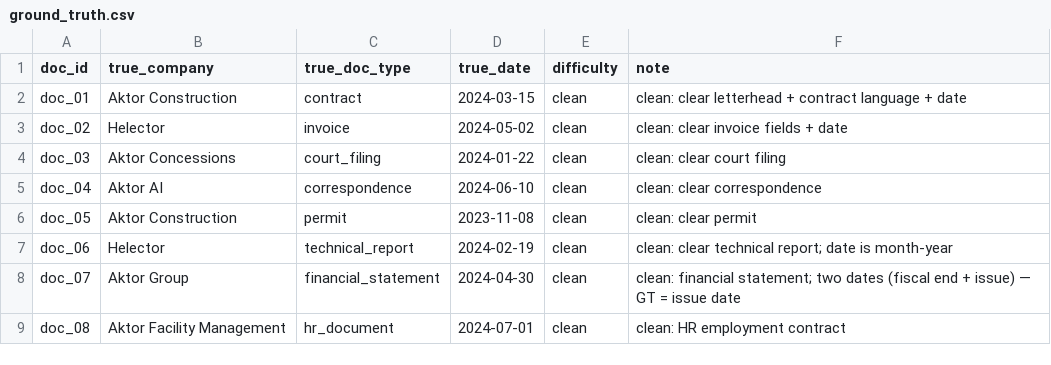
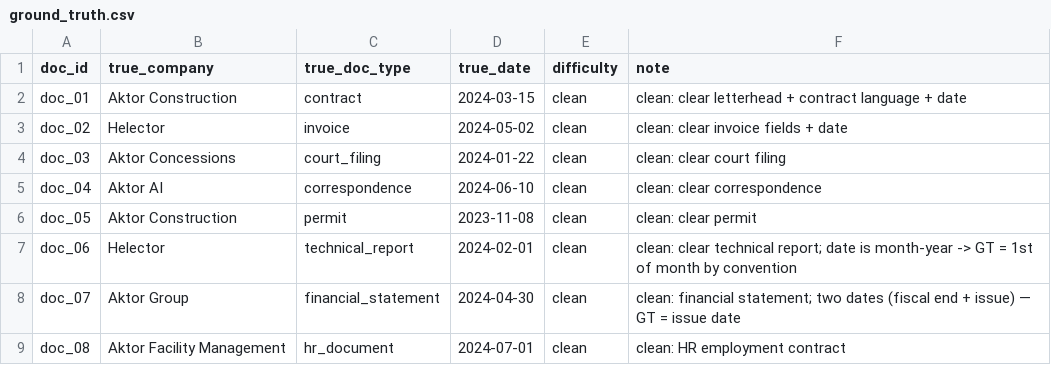
Before and after one commit to fourlhs/doc-filing-agent, a CSV file: data/ground_truth.csv, drawn as a sheet; only a part is shown.

```diff
--- a/data/ground_truth.csv
+++ b/data/ground_truth.csv
@@ -6,3 +6,3 @@ doc_04,Aktor AI,correspondence,2024-06-10,clean,clean: clear correspondence
 doc_05,Aktor Construction,permit,2023-11-08,clean,clean: clear permit
-doc_06,Helector,technical_report,2024-02-19,clean,clean: clear technical report; date is month-year
+doc_06,Helector,technical_report,2024-02-01,clean,clean: clear technical report; date is month-year -> GT = 1st of month by convention
 doc_07,Aktor Group,financial_statement,2024-04-30,clean,clean: financial statement; two dates (fiscal end + issue) — GT = issue date
```
Also changed, not shown: 2 other files.
